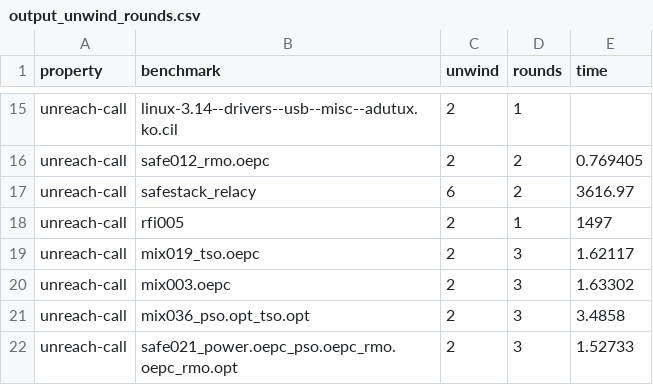
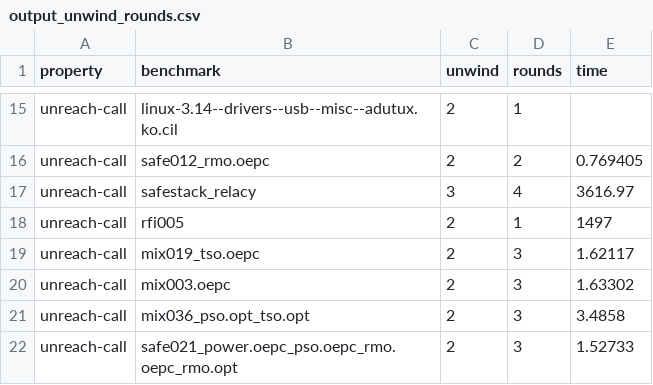
Before and after one commit to pac-lab00/Iekke, a CSV file: benchexec/lazypo-mono-cur/output_unwind_rounds.csv, drawn as a sheet; only a part is shown, gaps mark what is left out.

Commit message:
safestack_relacy: move the bound to unwind 3, rounds 4
The tuned bound was unwind 6, rounds 2. Until now that produced no verdict at
all -- the run died on the object_bits ceiling -- so the bound was never
exercised. With object_bits sized to the program the run completes, and reports
SUCCESSFUL on a benchmark whose expected verdict is false. That is a missed
bug, scoring -32.

The bound is what is wrong, not the answer. unwind 6 spends the budget
unrolling; this is a lock-free stack, and its bug needs interleaving. At
unwind 3, rounds 4 the same binary reports FAILED, correctly, in 738s:

    Runtime Symex                 2.16s
    Runtime Postprocess Equation  2.50s
    object bits: 488 objects need 9 bits
    770663 variables, 2798828 clauses
    Runtime Solver              729.79s
    VERIFICATION FAILED

738s is beyond the 300s the competition allows, so at this bound the
submission will time out. That is the point: a timeout scores 0, a wrong
SUCCESSFUL scores -32, and unlike declining the task outright this keeps the
answer reachable if the search ever gets cheaper. The cost is now located
precisely -- 729.8s of the 738s is SAT search on a 2.8M-clause formula, with
symex and encoding together under 5s.

Recorded here rather than in KNOWN_UNKNOWN so the reason stays attached to the
numbers.

```diff
--- a/benchexec/lazypo-mono-cur/output_unwind_rounds.csv
+++ b/benchexec/lazypo-mono-cur/output_unwind_rounds.csv
@@ -16,3 +16,3 @@ unreach-call,linux-3.14--drivers--usb--misc--adutux.ko.cil,2,1,
 unreach-call,safe012_rmo.oepc,2,2,0.769405
-unreach-call,safestack_relacy,6,2,3616.97
+unreach-call,safestack_relacy,3,4,3616.97
 unreach-call,rfi005,2,1,1497
```
